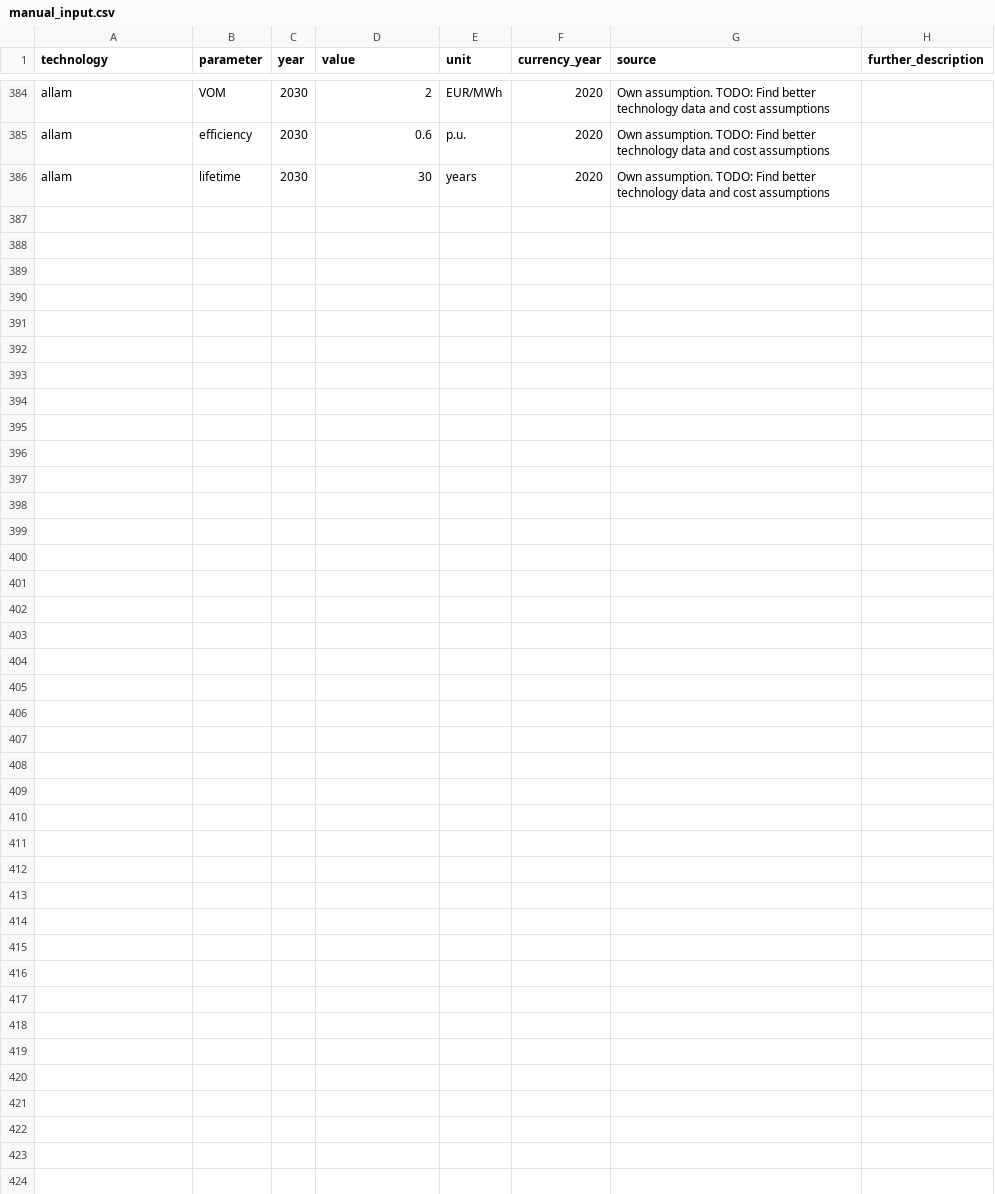
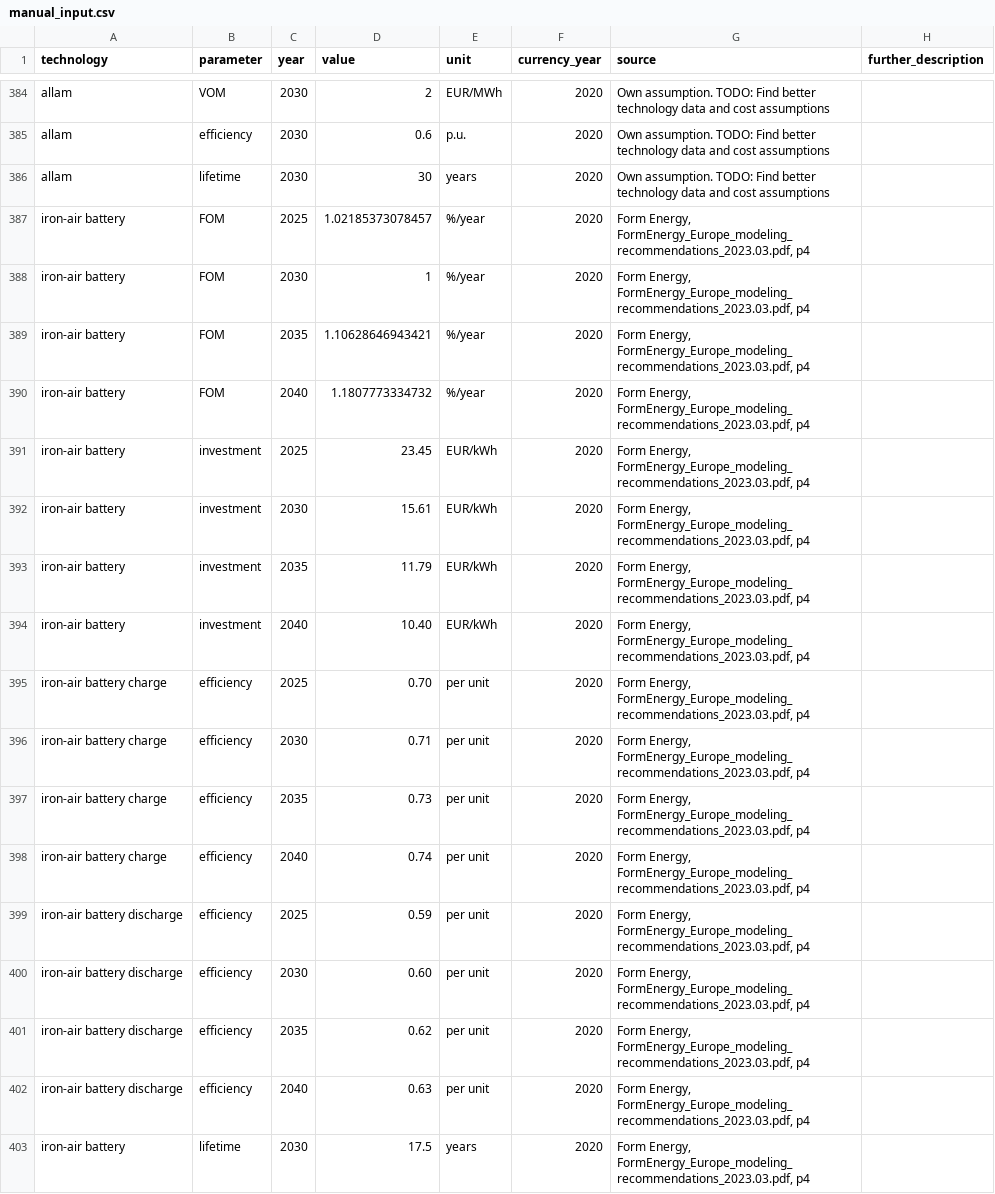
Before and after one commit to PyPSA/technology-data, a CSV file: inputs/manual_input.csv, drawn as a sheet; only a part is shown, gaps mark what is left out; the diff names each change by its address in the sheet, - before the commit and + after, or states it on an @@ line.

Commit message:
Add iron-air battery cost using Form Energy fact sheet (#149)
* Update .gitignore

* Fix typo in documentation

* Fix typo in config.yaml

* Fix typo in compile_cost_assumptions.py

* Add pypsa as requested by _helpers.py

* Fix import in _helpers.py

* Add iron-air battery specifications using Form Energy fact sheet (varying only investment)

* Update release note

* Add time varying efficiencies and FOM for iron-air battery using Form Energy fact sheet

* Add release note

* Remove manual values to determine them through interpolation (same result)

```diff
--- a/inputs/manual_input.csv
+++ b/inputs/manual_input.csv
+row 387: iron-air battery | FOM | 2025 | 1.02185373078457 | %/year | 2020 | Form Energy, FormEnergy_Europe_modeling_recommendations_2023.03.pdf, p4
+row 388: iron-air battery | FOM | 2030 | 1 | %/year | 2020 | Form Energy, FormEnergy_Europe_modeling_recommendations_2023.03.pdf, p4
+row 389: iron-air battery | FOM | 2035 | 1.10628646943421 | %/year | 2020 | Form Energy, FormEnergy_Europe_modeling_recommendations_2023.03.pdf, p4
+row 390: iron-air battery | FOM | 2040 | 1.1807773334732 | %/year | 2020 | Form Energy, FormEnergy_Europe_modeling_recommendations_2023.03.pdf, p4
+row 391: iron-air battery | investment | 2025 | 23.45 | EUR/kWh | 2020 | Form Energy, FormEnergy_Europe_modeling_recommendations_2023.03.pdf, p4
+row 392: iron-air battery | investment | 2030 | 15.61 | EUR/kWh | 2020 | Form Energy, FormEnergy_Europe_modeling_recommendations_2023.03.pdf, p4
+row 393: iron-air battery | investment | 2035 | 11.79 | EUR/kWh | 2020 | Form Energy, FormEnergy_Europe_modeling_recommendations_2023.03.pdf, p4
+row 394: iron-air battery | investment | 2040 | 10.40 | EUR/kWh | 2020 | Form Energy, FormEnergy_Europe_modeling_recommendations_2023.03.pdf, p4
+row 395: iron-air battery charge | efficiency | 2025 | 0.70 | per unit | 2020 | Form Energy, FormEnergy_Europe_modeling_recommendations_2023.03.pdf, p4
+row 396: iron-air battery charge | efficiency | 2030 | 0.71 | per unit | 2020 | Form Energy, FormEnergy_Europe_modeling_recommendations_2023.03.pdf, p4
+row 397: iron-air battery charge | efficiency | 2035 | 0.73 | per unit | 2020 | Form Energy, FormEnergy_Europe_modeling_recommendations_2023.03.pdf, p4
+row 398: iron-air battery charge | efficiency | 2040 | 0.74 | per unit | 2020 | Form Energy, FormEnergy_Europe_modeling_recommendations_2023.03.pdf, p4
+row 399: iron-air battery discharge | efficiency | 2025 | 0.59 | per unit | 2020 | Form Energy, FormEnergy_Europe_modeling_recommendations_2023.03.pdf, p4
+row 400: iron-air battery discharge | efficiency | 2030 | 0.60 | per unit | 2020 | Form Energy, FormEnergy_Europe_modeling_recommendations_2023.03.pdf, p4
+row 401: iron-air battery discharge | efficiency | 2035 | 0.62 | per unit | 2020 | Form Energy, FormEnergy_Europe_modeling_recommendations_2023.03.pdf, p4
+row 402: iron-air battery discharge | efficiency | 2040 | 0.63 | per unit | 2020 | Form Energy, FormEnergy_Europe_modeling_recommendations_2023.03.pdf, p4
+row 403: iron-air battery | lifetime | 2030 | 17.5 | years | 2020 | Form Energy, FormEnergy_Europe_modeling_recommendations_2023.03.pdf, p4
```
Also changed, not shown: outputs/costs_2020.csv, outputs/costs_2025.csv, 7 other files.
